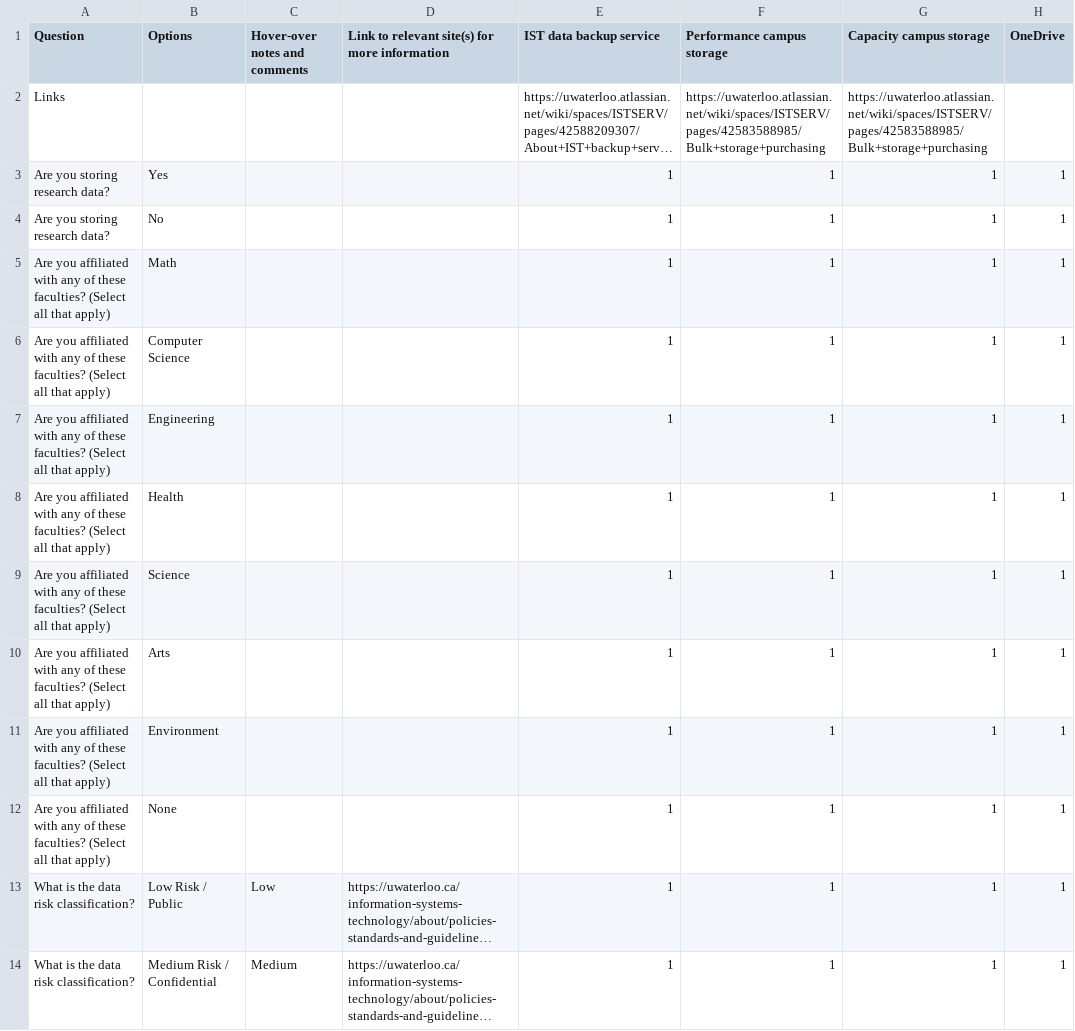
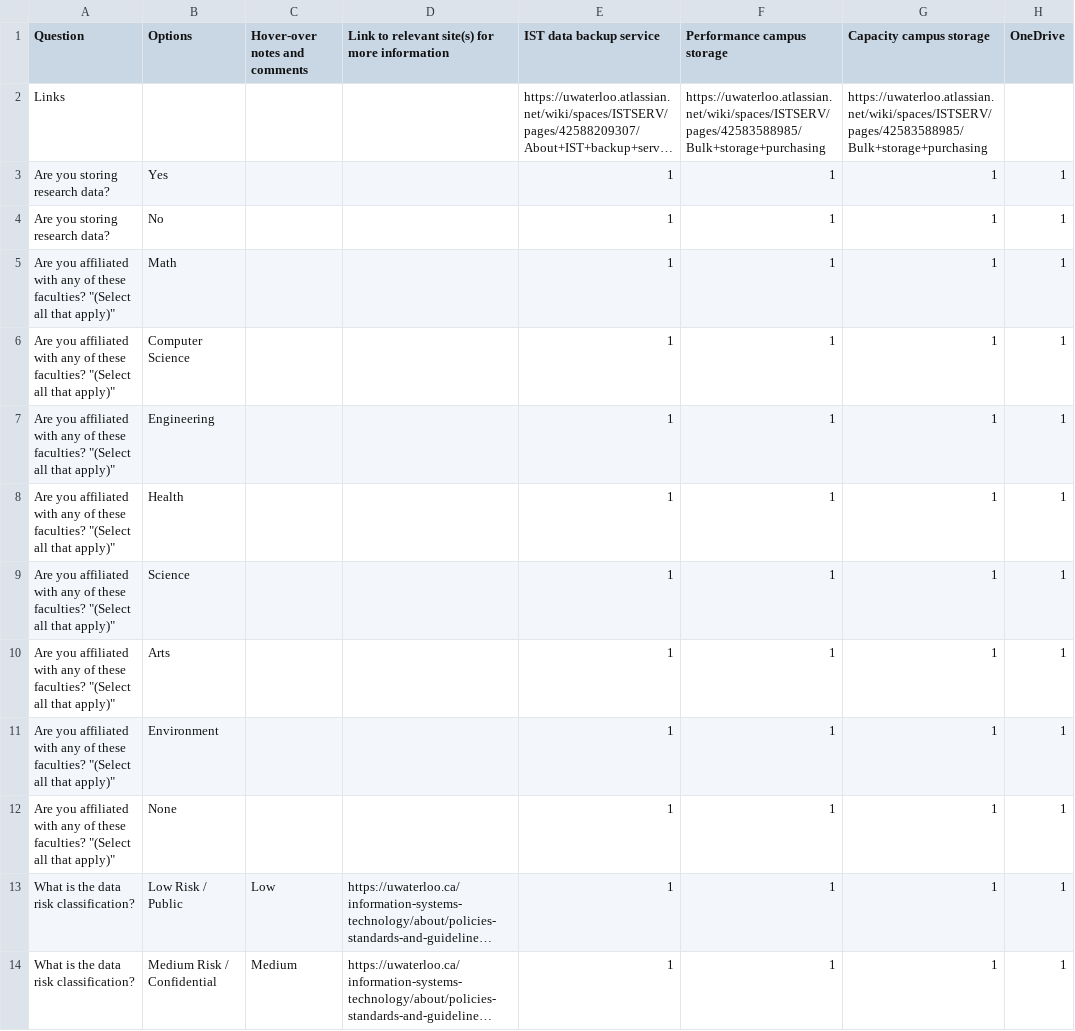
Before and after one commit to UWaterloo-Public/research-storage-options-site, a CSV file: storage2.csv, drawn as a sheet; only a part is shown; long unchanged cells end in …; the diff names each change by its address in the sheet, - before the commit and + after, or states it on an @@ line.

Commit message:
Update storage2.csv

```diff
--- a/storage2.csv
+++ b/storage2.csv
-A5:A12 (Question): …these faculties? (Select all that apply)
+A5:A12 (Question): …these faculties? "(Select all that apply)"
```
